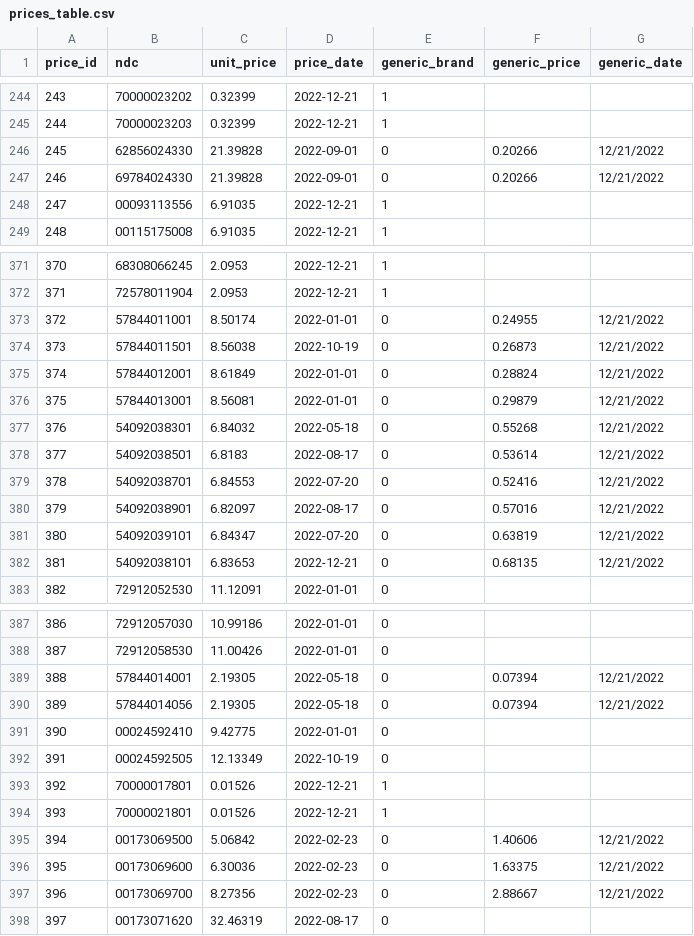
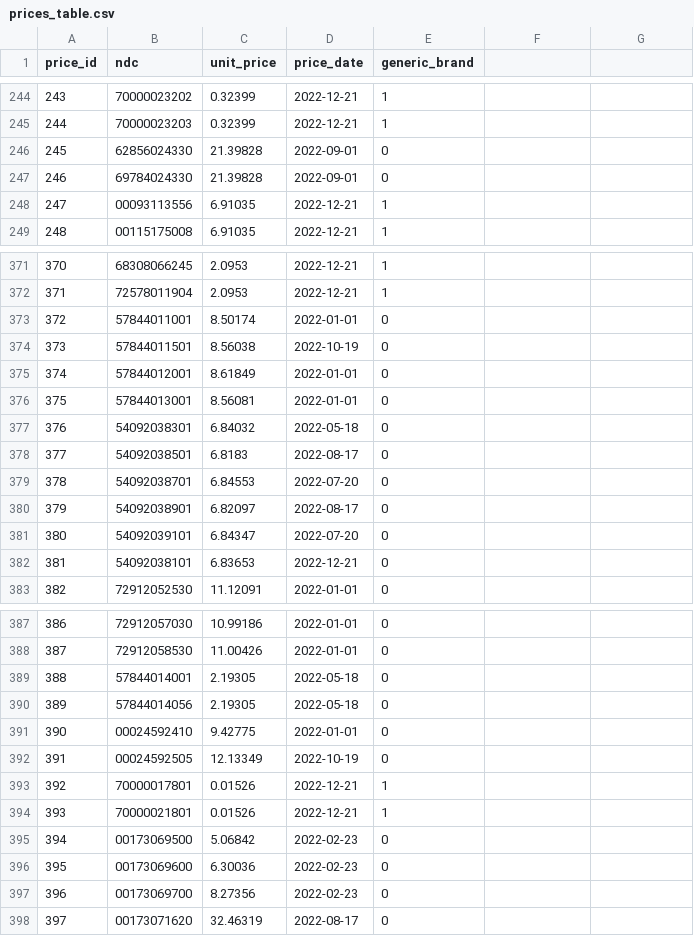
Before and after one commit to teamlunarlanding/Pharma-Drug-Surveillance, a CSV file: DataLibrary/prices_table.csv, drawn as a sheet; only a part is shown, gaps mark what is left out; the diff covers the shown part only.

```diff
--- a/DataLibrary/prices_table.csv
+++ b/DataLibrary/prices_table.csv
@@ -1 +1 @@
-price_id,ndc,unit_price,price_date,generic_brand,generic_price,generic_date
+price_id,ndc,unit_price,price_date,generic_brand
@@ -246,2 +246,2 @@ price_id,ndc,unit_price,price_date,generic_brand,generic_price,generic_date
-245,62856024330,21.39828,2022-09-01,0,0.20266,12/21/2022
-246,69784024330,21.39828,2022-09-01,0,0.20266,12/21/2022
+245,62856024330,21.39828,2022-09-01,0
+246,69784024330,21.39828,2022-09-01,0
@@ -373,10 +373,10 @@ price_id,ndc,unit_price,price_date,generic_brand,generic_price,generic_date
-372,57844011001,8.50174,2022-01-01,0,0.24955,12/21/2022
-373,57844011501,8.56038,2022-10-19,0,0.26873,12/21/2022
-374,57844012001,8.61849,2022-01-01,0,0.28824,12/21/2022
-375,57844013001,8.56081,2022-01-01,0,0.29879,12/21/2022
-376,54092038301,6.84032,2022-05-18,0,0.55268,12/21/2022
-377,54092038501,6.8183,2022-08-17,0,0.53614,12/21/2022
-378,54092038701,6.84553,2022-07-20,0,0.52416,12/21/2022
-379,54092038901,6.82097,2022-08-17,0,0.57016,12/21/2022
-380,54092039101,6.84347,2022-07-20,0,0.63819,12/21/2022
-381,54092038101,6.83653,2022-12-21,0,0.68135,12/21/2022
+372,57844011001,8.50174,2022-01-01,0
+373,57844011501,8.56038,2022-10-19,0
+374,57844012001,8.61849,2022-01-01,0
+375,57844013001,8.56081,2022-01-01,0
+376,54092038301,6.84032,2022-05-18,0
+377,54092038501,6.8183,2022-08-17,0
+378,54092038701,6.84553,2022-07-20,0
+379,54092038901,6.82097,2022-08-17,0
+380,54092039101,6.84347,2022-07-20,0
+381,54092038101,6.83653,2022-12-21,0
@@ -389,2 +389,2 @@ price_id,ndc,unit_price,price_date,generic_brand,generic_price,generic_date
-388,57844014001,2.19305,2022-05-18,0,0.07394,12/21/2022
-389,57844014056,2.19305,2022-05-18,0,0.07394,12/21/2022
+388,57844014001,2.19305,2022-05-18,0
+389,57844014056,2.19305,2022-05-18,0
@@ -395,3 +395,3 @@ price_id,ndc,unit_price,price_date,generic_brand,generic_price,generic_date
-394,00173069500,5.06842,2022-02-23,0,1.40606,12/21/2022
-395,00173069600,6.30036,2022-02-23,0,1.63375,12/21/2022
-396,00173069700,8.27356,2022-02-23,0,2.88667,12/21/2022
+394,00173069500,5.06842,2022-02-23,0
+395,00173069600,6.30036,2022-02-23,0
+396,00173069700,8.27356,2022-02-23,0
```
Also changed, not shown: 24 edited cells elsewhere in this file, 5 other files.
